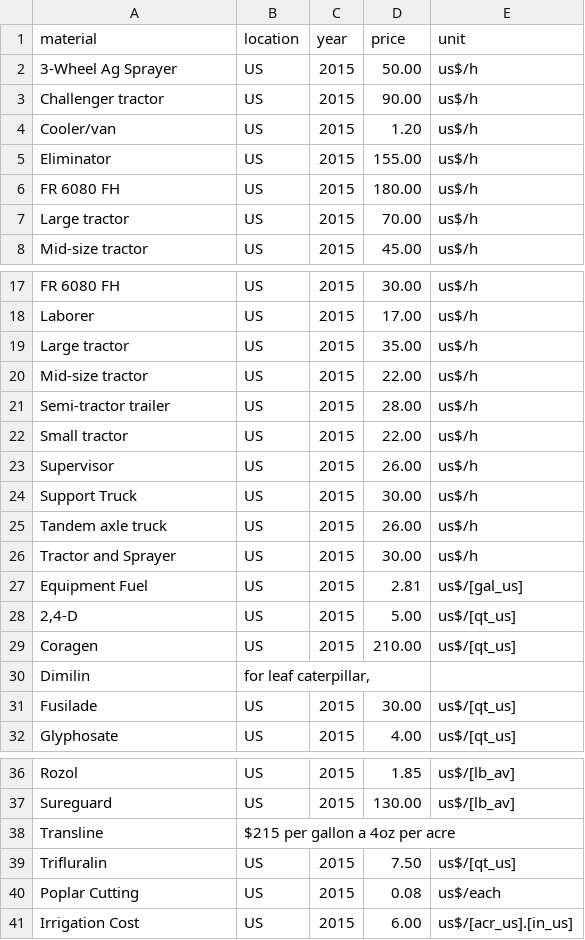
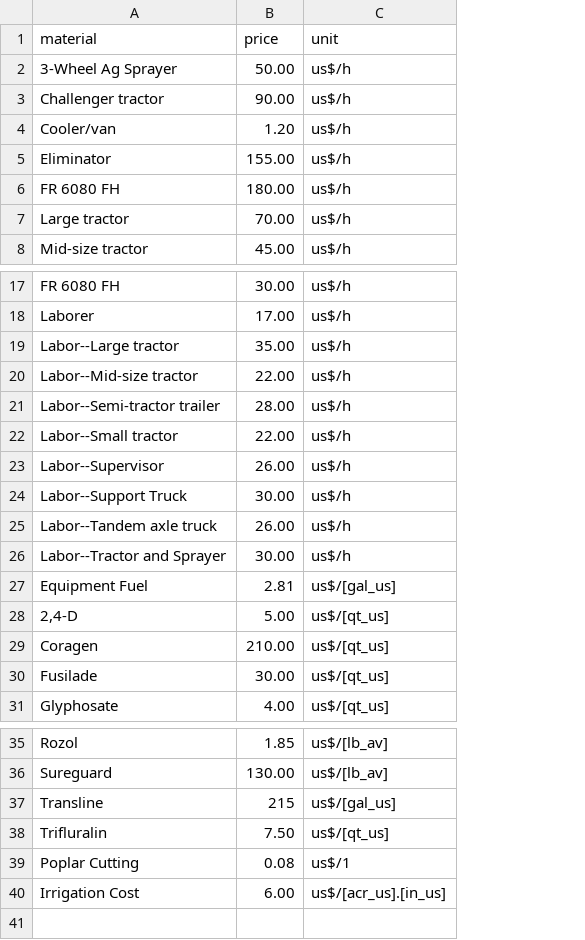
Before and after one commit to CSTARS/farm-budgets-data, a CSV file: ahb/prices.csv, drawn as a sheet; only a part is shown, gaps mark what is left out; removed rows and columns are numbered as before the commit, all else as after; the diff names each change by its address in the sheet, - before the commit and + after, or states it on an @@ line.

```diff
--- a/ahb/prices.csv
+++ b/ahb/prices.csv
-column B (location), rows 2-8: all US; rows 17-29: all US; rows 31-32: US | US; rows 36-41: US | US | $215 per gallon a 4oz per acre | US | US | US
-column C (year), rows 2-8: all 2015; rows 17-29: all 2015; rows 31-32: 2015 | 2015; rows 36-41: 2015 | 2015 |  | 2015 | 2015 | 2015
-A19 (material): Large tractor
+A19 (material): Labor--Large tractor
-A20 (material): Mid-size tractor
+A20 (material): Labor--Mid-size tractor
-A21 (material): Semi-tractor trailer
+A21 (material): Labor--Semi-tractor trailer
-A22 (material): Small tractor
+A22 (material): Labor--Small tractor
-A23 (material): Supervisor
+A23 (material): Labor--Supervisor
-A24 (material): Support Truck
+A24 (material): Labor--Support Truck
-A25 (material): Tandem axle truck
+A25 (material): Labor--Tandem axle truck
-A26 (material): Tractor and Sprayer
+A26 (material): Labor--Tractor and Sprayer
-row 30: Dimilin | for leaf caterpillar,
-B37 (price): (empty)
+B37 (price): 215
-C37 (unit): (empty)
+C37 (unit): us$/[gal_us]
-C39 (unit): us$/each
+C39 (unit): us$/1
```
Also changed, not shown: ahb/clarksburg/phase_requirements.csv, ahb/clarksburg/phases.csv, 9 other files.
